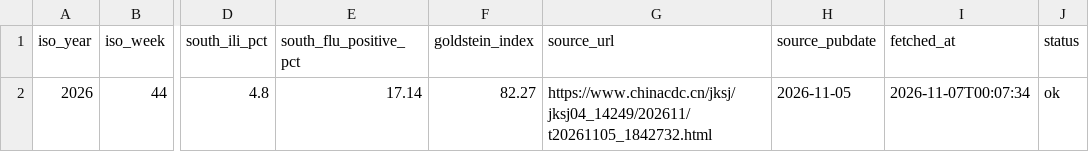
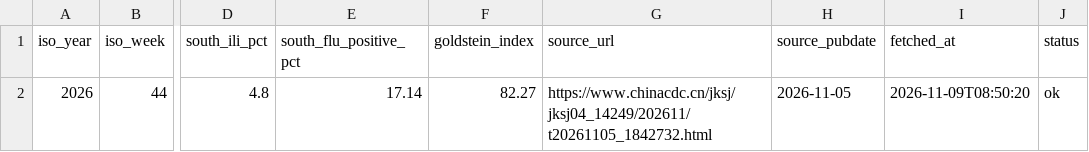
Before and after one commit to Zengwenj/flu-monitor, a CSV file: data/flu_south.csv, drawn as a sheet; only a part is shown, gaps mark what is left out; the diff names each change by its address in the sheet, - before the commit and + after, or states it on an @@ line.

```diff
--- a/data/flu_south.csv
+++ b/data/flu_south.csv
-I2 (fetched_at): 2026-11-07T00:07:34
+I2 (fetched_at): 2026-11-09T08:50:20
```
Also changed, not shown: data/flunet_china.csv, data/sentinel_national_rates.csv, 2 other files.
